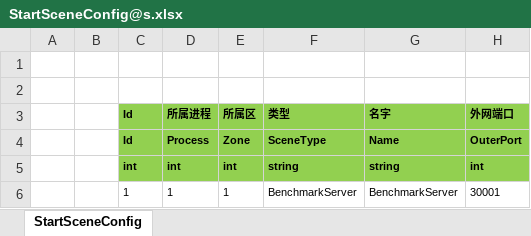
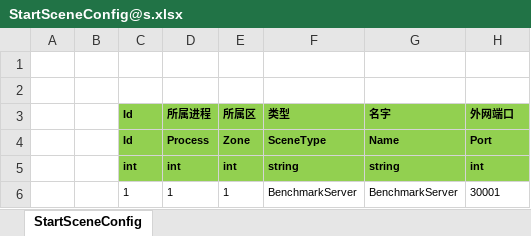
Before and after one commit to egametang/ET, an Excel workbook: Unity/Assets/Config/Excel/StartConfig/Benchmark/StartSceneConfig@s.xlsx, sheet StartSceneConfig, drawn as a sheet; only a part is shown; values as stored, in another font and other column widths than the file's, no borders; the diff names each change by its address in the sheet, - before the commit and + after, or states it on an @@ line.

```diff
--- a/Unity/Assets/Config/Excel/StartConfig/Benchmark/StartSceneConfig@s.xlsx (sheet StartSceneConfig)
+++ b/Unity/Assets/Config/Excel/StartConfig/Benchmark/StartSceneConfig@s.xlsx (sheet StartSceneConfig)
-H4 (外网端口): OuterPort
+H4 (外网端口): Port
```
Also changed, not shown: Unity/Assets/Config/Excel/StartConfig/Benchmark/StartProcessConfig@s.xlsx, Unity/Assets/Config/Excel/StartConfig/Localhost/StartSceneConfig@s.xlsx, 54 other files.
